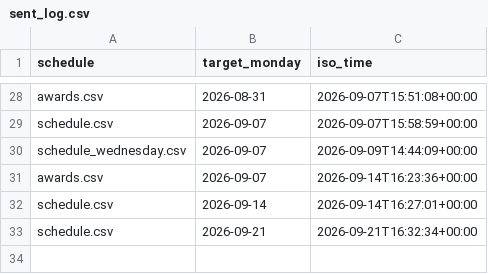
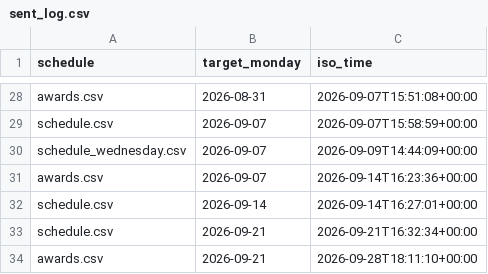
Before and after one commit to Mehinewe/weekly-topic-t, a CSV file: sent_log.csv, drawn as a sheet; only a part is shown, gaps mark what is left out.

```diff
--- a/sent_log.csv
+++ b/sent_log.csv
@@ -33 +33,2 @@ schedule.csv,2026-09-14,2026-09-14T16:27:01+00:00
 schedule.csv,2026-09-21,2026-09-21T16:32:34+00:00
+awards.csv,2026-09-21,2026-09-28T18:11:10+00:00
```
